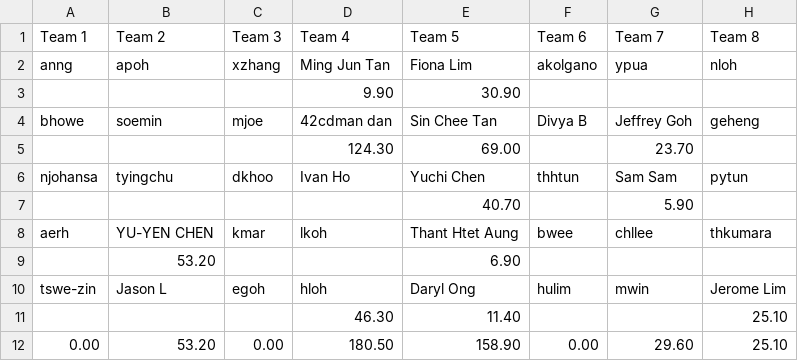
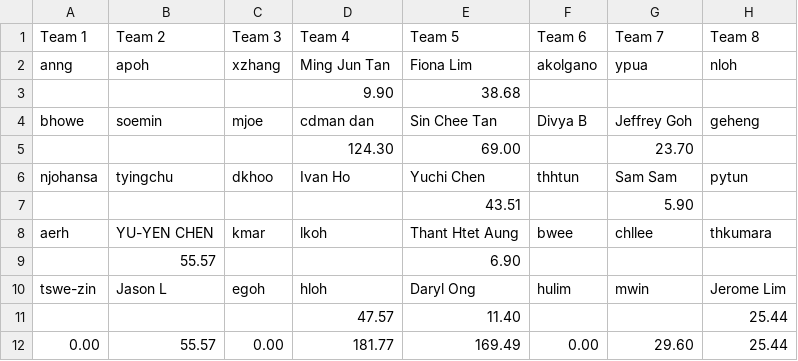
Before and after one commit to gilliorem/fit-commit, a CSV file: data/distances.csv, drawn as a sheet; only a part is shown; the diff names each change by its address in the sheet, - before the commit and + after, or states it on an @@ line.

```diff
--- a/data/distances.csv
+++ b/data/distances.csv
-E3 (Team 5): 30.90
+E3 (Team 5): 38.68
-D4 (Team 4): 42cdman dan
+D4 (Team 4): cdman dan
-E7 (Team 5): 40.70
+E7 (Team 5): 43.51
-B9 (Team 2): 53.20
+B9 (Team 2): 55.57
-D11 (Team 4): 46.30
+D11 (Team 4): 47.57
-H11:H12 (Team 8): 25.10
+H11:H12 (Team 8): 25.44
-B12 (Team 2): 53.20
+B12 (Team 2): 55.57
-D12 (Team 4): 180.50
+D12 (Team 4): 181.77
-E12 (Team 5): 158.90
+E12 (Team 5): 169.49
```
Also changed, not shown: data/distance-week-1.csv, data/distance-week-2.csv, 6 other files.
